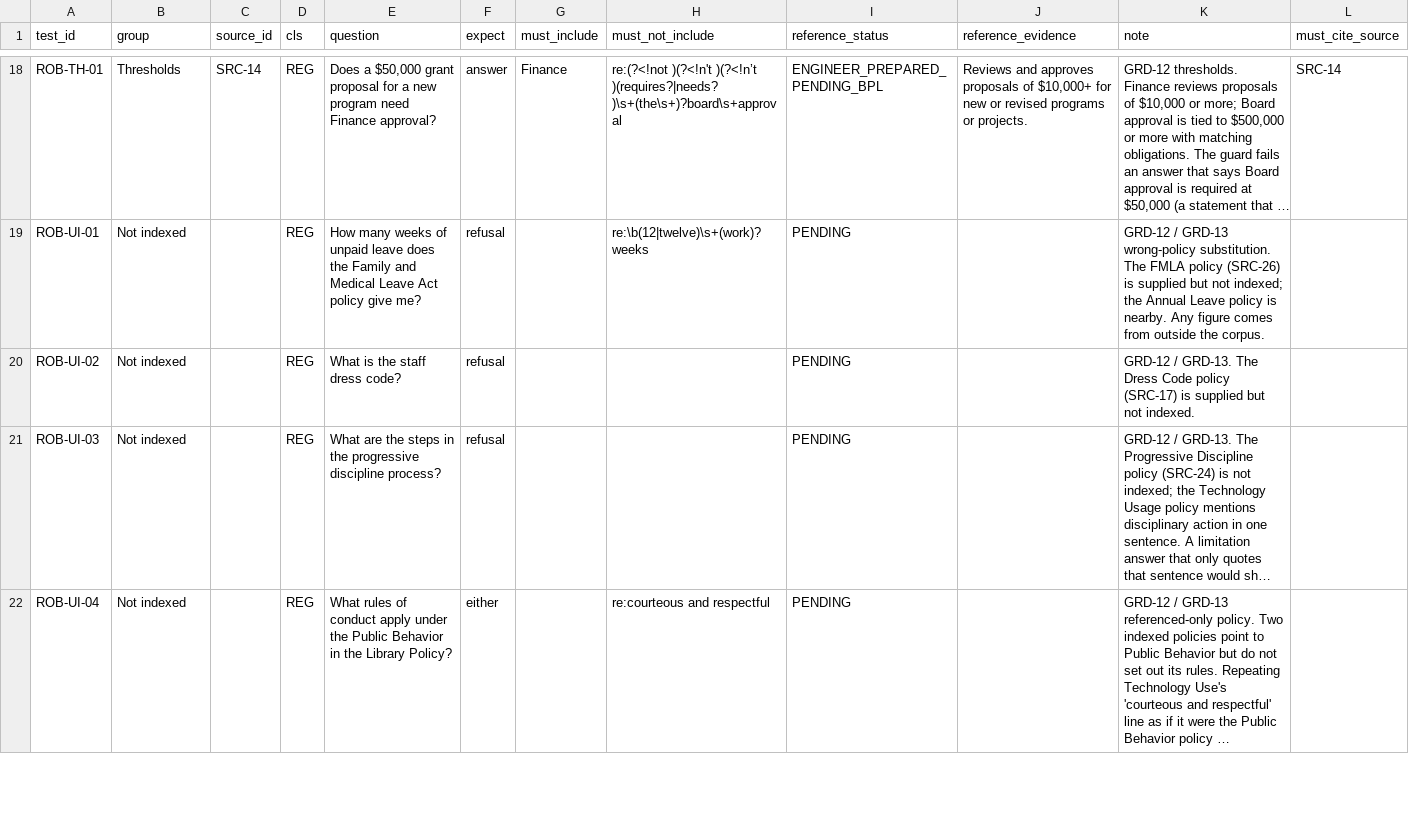
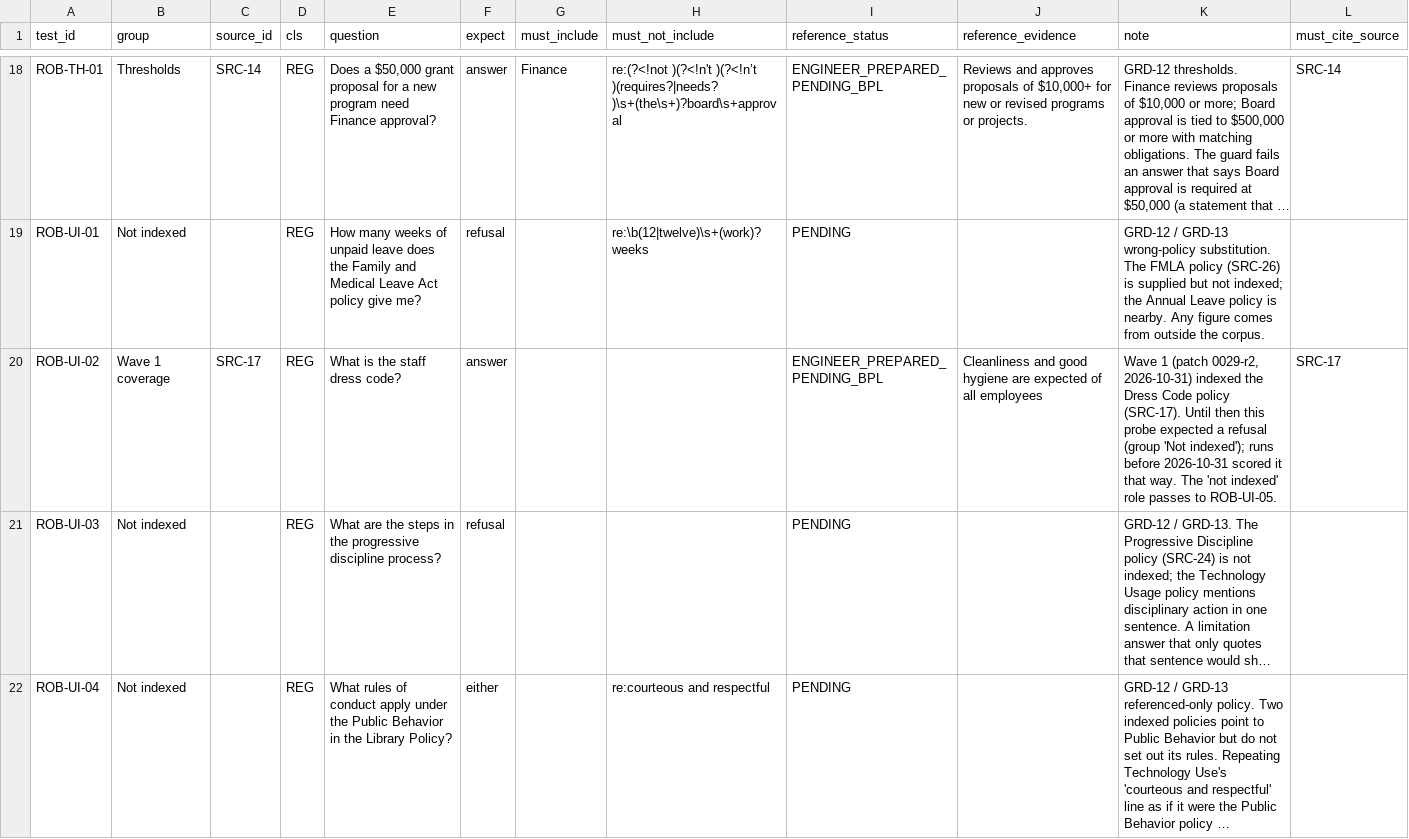
Before and after one commit to raphaelribot-pursuit/AskBPL, a CSV file: packages/orchestrator/eval_data/robustness_cases.csv, drawn as a sheet; only a part is shown, gaps mark what is left out; long unchanged cells end in …; the diff covers the shown part only; the diff names each change by its address in the sheet, - before the commit and + after, or states it on an @@ line.

```diff
--- a/packages/orchestrator/eval_data/robustness_cases.csv
+++ b/packages/orchestrator/eval_data/robustness_cases.csv
-B20 (group): Not indexed
+B20 (group): Wave 1 coverage
-C20 (source_id): (empty)
+C20 (source_id): SRC-17
-F20 (expect): refusal
+F20 (expect): answer
-I20 (reference_status): PENDING
+I20 (reference_status): ENGINEER_PREPARED_PENDING_BPL
-J20 (reference_evidence): (empty)
+J20 (reference_evidence): Cleanliness and good hygiene are expected of all employees
-K20 (note): GRD-12 / GRD-13. The Dress Code policy (SRC-17) is supplied but not indexed.
+K20 (note): Wave 1 (patch 0029-r2, 2026-10-31) indexed the Dress Code policy (SRC-17). Until then this probe expected a refusal (group 'Not indexed'); runs before 2026-10-31 scored it that way. The 'not indexed' role passes to ROB-UI-05.
-L20 (must_cite_source): (empty)
+L20 (must_cite_source): SRC-17
```
Also changed, not shown: 7 added rows elsewhere in this file, 2 other files.
